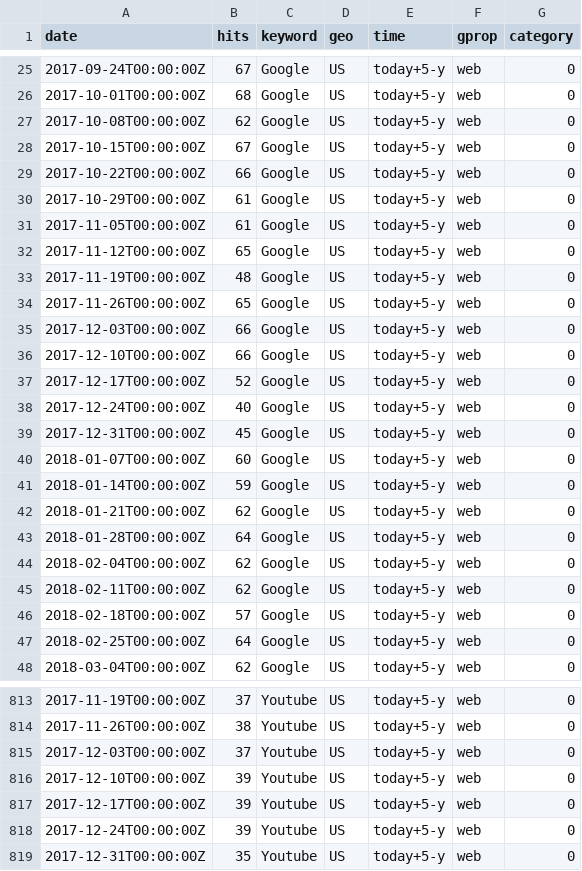
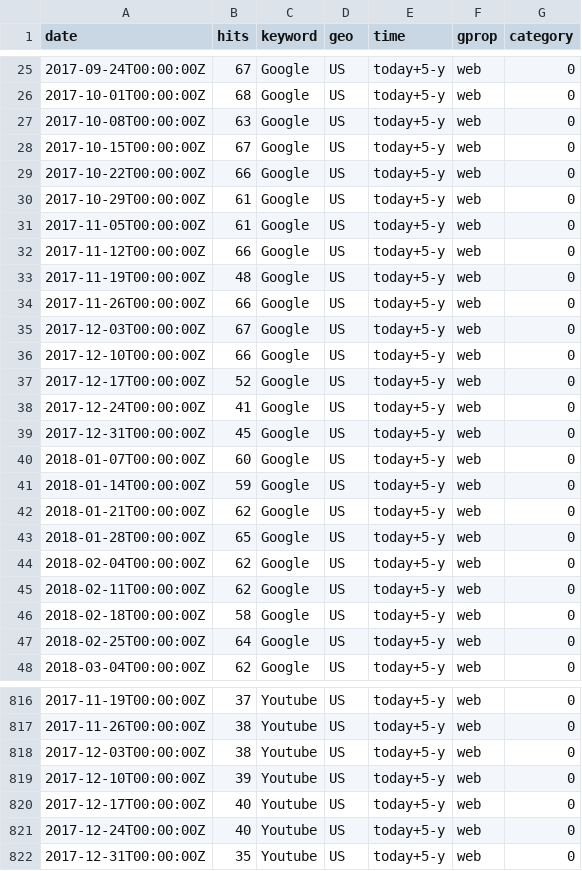
Before and after one commit to kjyoder/30DayCharts, a CSV file: data/socmed_gtrends.csv, drawn as a sheet; only a part is shown, gaps mark what is left out; the diff covers the shown part only.

```diff
--- a/data/socmed_gtrends.csv
+++ b/data/socmed_gtrends.csv
@@ -26,3 +26,3 @@ date,hits,keyword,geo,time,gprop,category
 2017-10-01T00:00:00Z,68,Google,US,today+5-y,web,0
-2017-10-08T00:00:00Z,62,Google,US,today+5-y,web,0
+2017-10-08T00:00:00Z,63,Google,US,today+5-y,web,0
 2017-10-15T00:00:00Z,67,Google,US,today+5-y,web,0
@@ -31,9 +31,9 @@ date,hits,keyword,geo,time,gprop,category
 2017-11-05T00:00:00Z,61,Google,US,today+5-y,web,0
-2017-11-12T00:00:00Z,65,Google,US,today+5-y,web,0
+2017-11-12T00:00:00Z,66,Google,US,today+5-y,web,0
 2017-11-19T00:00:00Z,48,Google,US,today+5-y,web,0
-2017-11-26T00:00:00Z,65,Google,US,today+5-y,web,0
-2017-12-03T00:00:00Z,66,Google,US,today+5-y,web,0
+2017-11-26T00:00:00Z,66,Google,US,today+5-y,web,0
+2017-12-03T00:00:00Z,67,Google,US,today+5-y,web,0
 2017-12-10T00:00:00Z,66,Google,US,today+5-y,web,0
 2017-12-17T00:00:00Z,52,Google,US,today+5-y,web,0
-2017-12-24T00:00:00Z,40,Google,US,today+5-y,web,0
+2017-12-24T00:00:00Z,41,Google,US,today+5-y,web,0
 2017-12-31T00:00:00Z,45,Google,US,today+5-y,web,0
@@ -42,6 +42,6 @@ date,hits,keyword,geo,time,gprop,category
 2018-01-21T00:00:00Z,62,Google,US,today+5-y,web,0
-2018-01-28T00:00:00Z,64,Google,US,today+5-y,web,0
+2018-01-28T00:00:00Z,65,Google,US,today+5-y,web,0
 2018-02-04T00:00:00Z,62,Google,US,today+5-y,web,0
 2018-02-11T00:00:00Z,62,Google,US,today+5-y,web,0
-2018-02-18T00:00:00Z,57,Google,US,today+5-y,web,0
+2018-02-18T00:00:00Z,58,Google,US,today+5-y,web,0
 2018-02-25T00:00:00Z,64,Google,US,today+5-y,web,0
@@ -814,6 +817,6 @@ date,hits,keyword,geo,time,gprop,category
 2017-11-26T00:00:00Z,38,Youtube,US,today+5-y,web,0
-2017-12-03T00:00:00Z,37,Youtube,US,today+5-y,web,0
+2017-12-03T00:00:00Z,38,Youtube,US,today+5-y,web,0
 2017-12-10T00:00:00Z,39,Youtube,US,today+5-y,web,0
-2017-12-17T00:00:00Z,39,Youtube,US,today+5-y,web,0
-2017-12-24T00:00:00Z,39,Youtube,US,today+5-y,web,0
+2017-12-17T00:00:00Z,40,Youtube,US,today+5-y,web,0
+2017-12-24T00:00:00Z,40,Youtube,US,today+5-y,web,0
 2017-12-31T00:00:00Z,35,Youtube,US,today+5-y,web,0
```
Also changed, not shown: 4 added rows and 97 edited cells elsewhere in this file, 15 other files.
